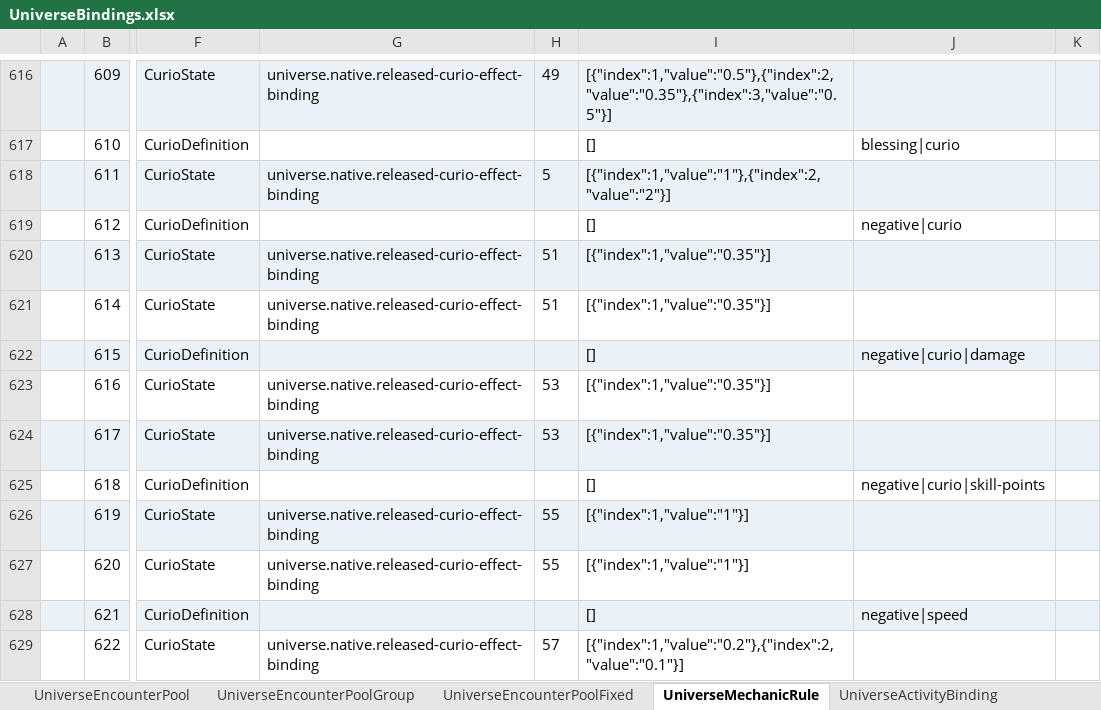
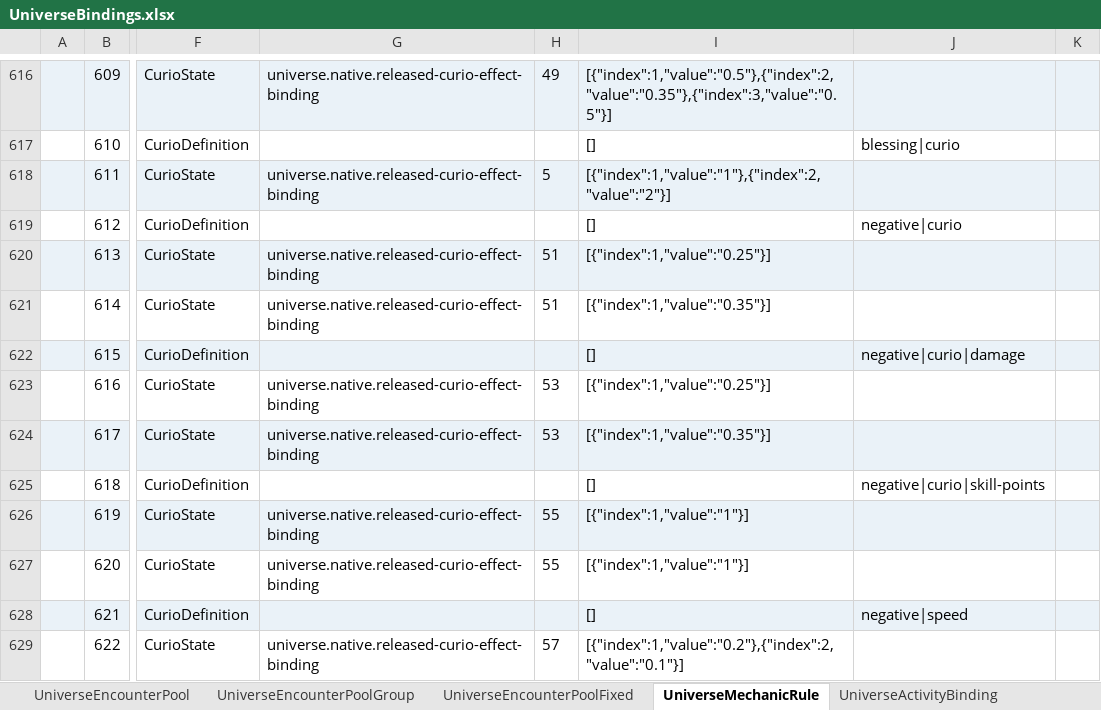
Before and after one commit to realm-labs/starclock, an Excel workbook: config/data/UniverseBindings.xlsx, sheet UniverseMechanicRule, drawn as a sheet; only a part is shown, gaps mark what is left out; values as stored, in another font and other column widths than the file's, no borders; the diff names each change by its address in the sheet, - before the commit and + after, or states it on an @@ line.

Commit message:
feat(universe): execute negative curio partition S02

```diff
--- a/config/data/UniverseBindings.xlsx (sheet UniverseMechanicRule)
+++ b/config/data/UniverseBindings.xlsx (sheet UniverseMechanicRule)
-I620: [{"index":1,"value":"0.35"}]
+I620: [{"index":1,"value":"0.25"}]
-I623: [{"index":1,"value":"0.35"}]
+I623: [{"index":1,"value":"0.25"}]
```
Also changed, not shown: config/data/Universe.xlsx, 30 other files.
